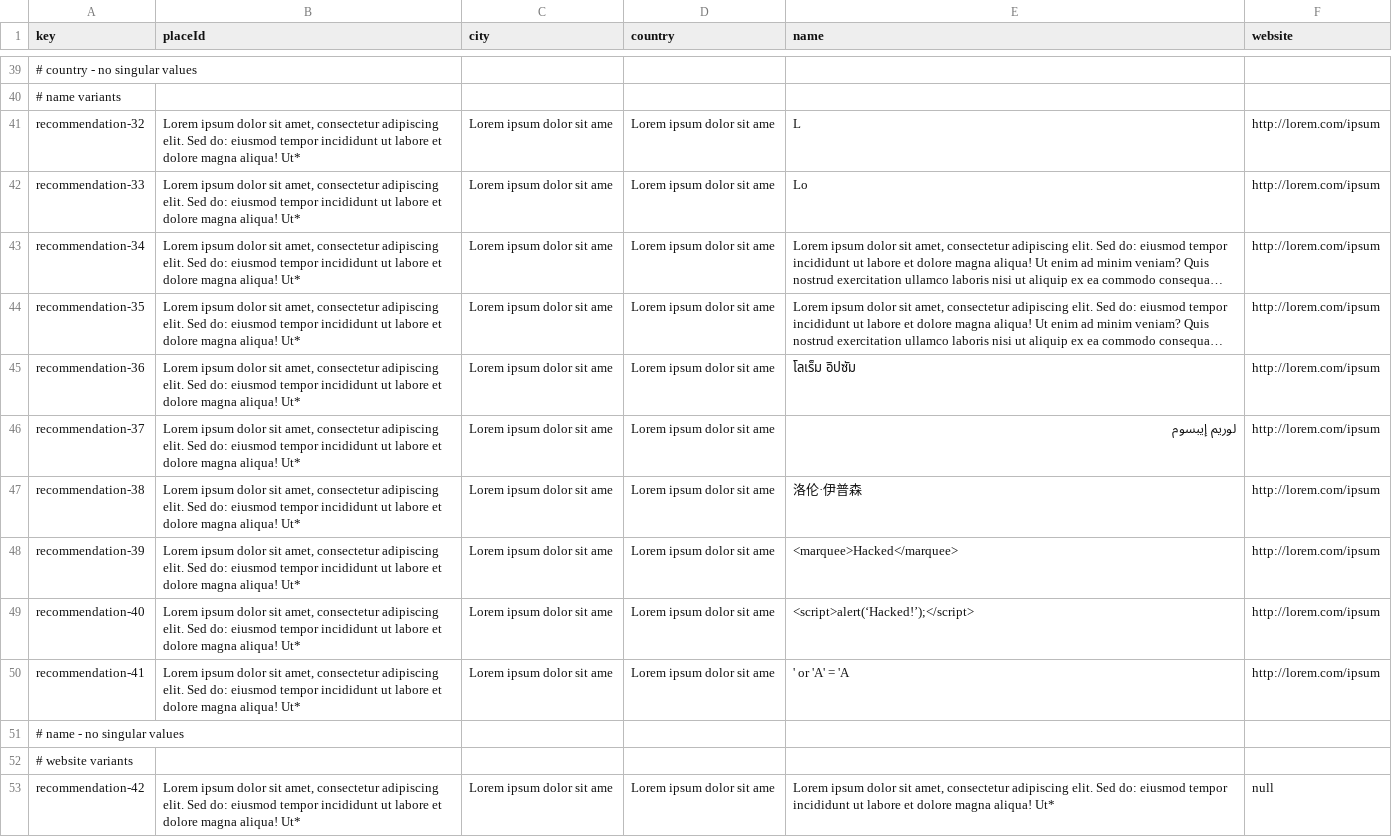
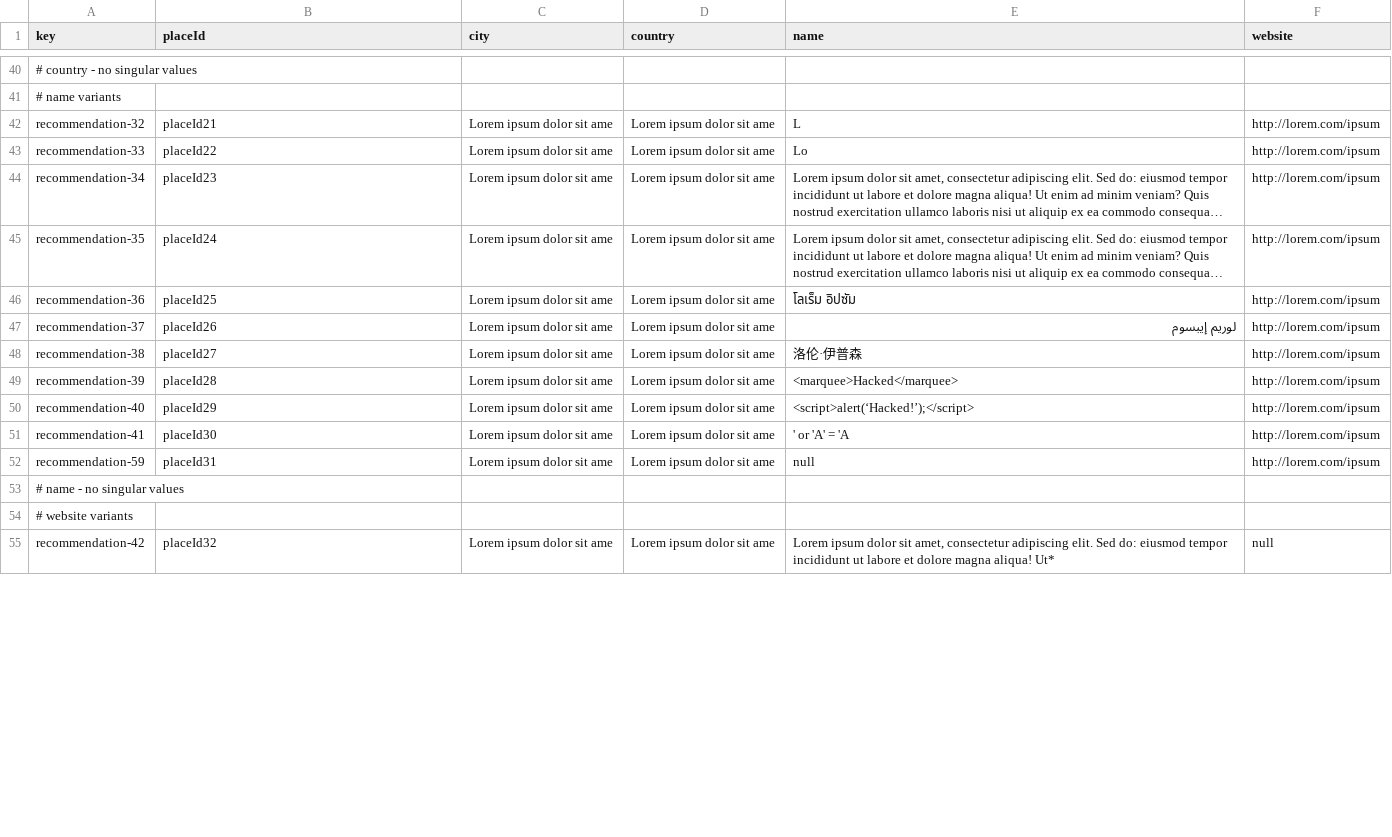
Before and after one commit to mquirosq/Acme-ANS-D04, a CSV file: src/main/resources/WEB-INF/data/sample/recommendation.csv, drawn as a sheet; only a part is shown, gaps mark what is left out; long unchanged cells end in …; addresses are those after the commit; the diff covers the shown part only; the diff names each change by its address in the sheet, - before the commit and + after, or states it on an @@ line.

Commit message:
Add functionality to populate the db with recommendations #480

```diff
--- a/src/main/resources/WEB-INF/data/sample/recommendation.csv
+++ b/src/main/resources/WEB-INF/data/sample/recommendation.csv
-B42 (placeId): Lorem ipsum dolor sit amet, consectetur adipiscing elit. Sed do: eiusmod tempor incididunt ut labore et dolore magna aliqua! Ut*
+B42 (placeId): placeId21
-B43 (placeId): Lorem ipsum dolor sit amet, consectetur adipiscing elit. Sed do: eiusmod tempor incididunt ut labore et dolore magna aliqua! Ut*
+B43 (placeId): placeId22
-B44 (placeId): Lorem ipsum dolor sit amet, consectetur adipiscing elit. Sed do: eiusmod tempor incididunt ut labore et dolore magna aliqua! Ut*
+B44 (placeId): placeId23
-B45 (placeId): Lorem ipsum dolor sit amet, consectetur adipiscing elit. Sed do: eiusmod tempor incididunt ut labore et dolore magna aliqua! Ut*
+B45 (placeId): placeId24
-B46 (placeId): Lorem ipsum dolor sit amet, consectetur adipiscing elit. Sed do: eiusmod tempor incididunt ut labore et dolore magna aliqua! Ut*
+B46 (placeId): placeId25
-B47 (placeId): Lorem ipsum dolor sit amet, consectetur adipiscing elit. Sed do: eiusmod tempor incididunt ut labore et dolore magna aliqua! Ut*
+B47 (placeId): placeId26
-B48 (placeId): Lorem ipsum dolor sit amet, consectetur adipiscing elit. Sed do: eiusmod tempor incididunt ut labore et dolore magna aliqua! Ut*
+B48 (placeId): placeId27
-B49 (placeId): Lorem ipsum dolor sit amet, consectetur adipiscing elit. Sed do: eiusmod tempor incididunt ut labore et dolore magna aliqua! Ut*
+B49 (placeId): placeId28
-B50 (placeId): Lorem ipsum dolor sit amet, consectetur adipiscing elit. Sed do: eiusmod tempor incididunt ut labore et dolore magna aliqua! Ut*
+B50 (placeId): placeId29
-B51 (placeId): Lorem ipsum dolor sit amet, consectetur adipiscing elit. Sed do: eiusmod tempor incididunt ut labore et dolore magna aliqua! Ut*
+B51 (placeId): placeId30
+row 52: recommendation-59 | placeId31 | Lorem ipsum dolor sit ame | Lorem ipsum dolor sit ame | null | http://lorem.com/ipsum
-B55 (placeId): Lorem ipsum dolor sit amet, consectetur adipiscing elit. Sed do: eiusmod tempor incididunt ut labore et dolore magna aliqua! Ut*
+B55 (placeId): placeId32
```
Also changed, not shown: 1 added row and 36 edited cells elsewhere in this file, 15 other files.
